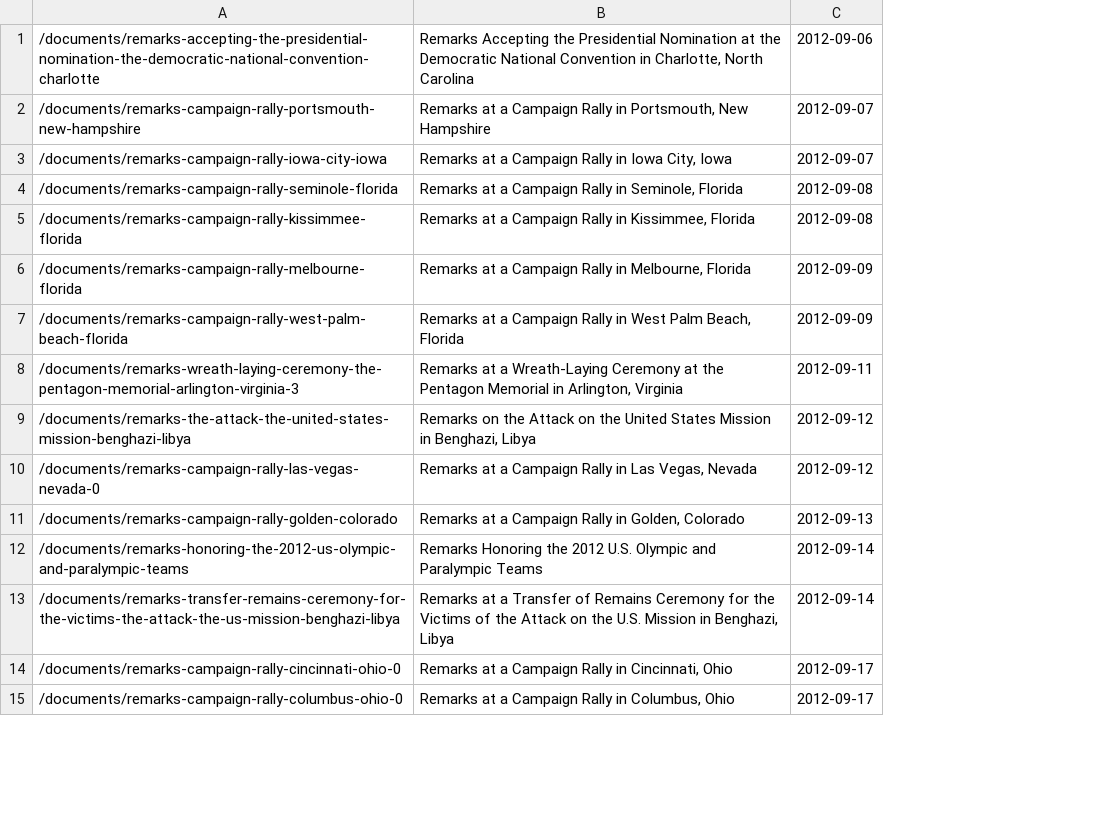
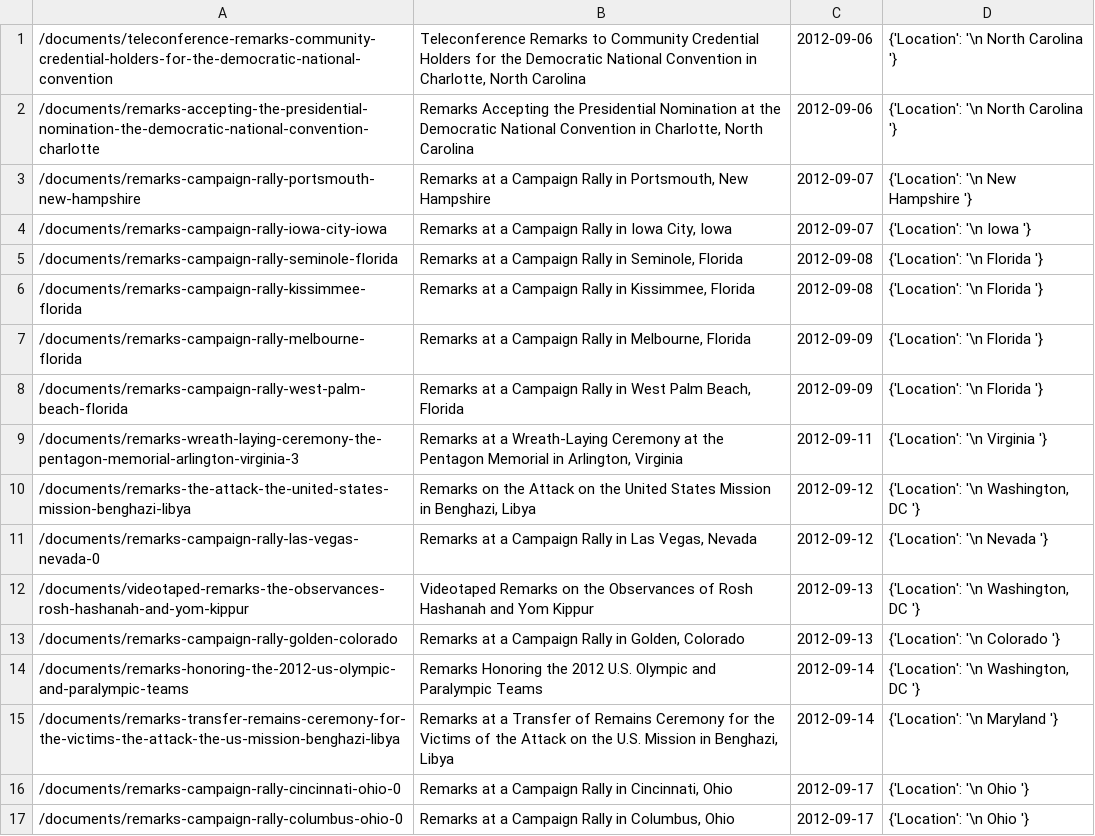
Before and after one commit to yucluo/Measure_RadicalDiscourse, a CSV file: meta/METAObama12.csv, drawn as a sheet; only a part is shown; addresses are those after the commit; the diff names each change by its address in the sheet, - before the commit and + after, or states it on an @@ line.

```diff
--- a/meta/METAObama12.csv
+++ b/meta/METAObama12.csv
+column D, rows 2-11: {'Location': '\n North Carolina '} | {'Location': '\n New Hampshire '} | {'Location': '\n Iowa '} | {'Location': '\n Florida '} | {'Location': '\n Florida '} | {'Location': '\n Florida '} | {'Location': '\n Florida '} | {'Location': '\n Virginia '} | {'Location': '\n Washington, DC '} | {'Location': '\n Nevada '}; rows 13-17: {'Location': '\n Colorado '} | {'Location': '\n Washington, DC '} | {'Location': '\n Maryland '} | {'Location': '\n Ohio '} | {'Location': '\n Ohio '}
+row 1: /documents/teleconference-remarks-community-credential-holders-for-the-democratic-national-convention | Teleconference Remarks to Community Credential Holders for the Democratic National Convention in Charlotte, North Carolina | 2012-09-06 | {'Location': '\n North Carolina '}
+row 12: /documents/videotaped-remarks-the-observances-rosh-hashanah-and-yom-kippur | Videotaped Remarks on the Observances of Rosh Hashanah and Yom Kippur | 2012-09-13 | {'Location': '\n Washington, DC '}
```
Also changed, not shown: meta/METABush04.csv, meta/METAClinton16.csv, 45 other files.
